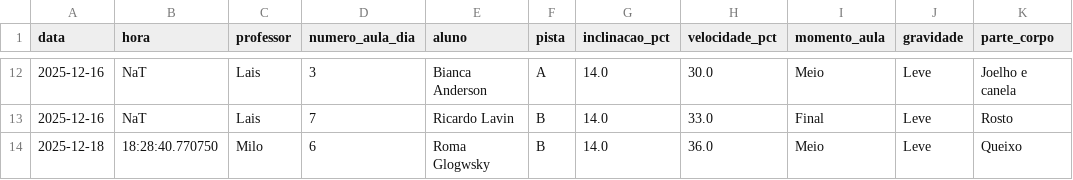
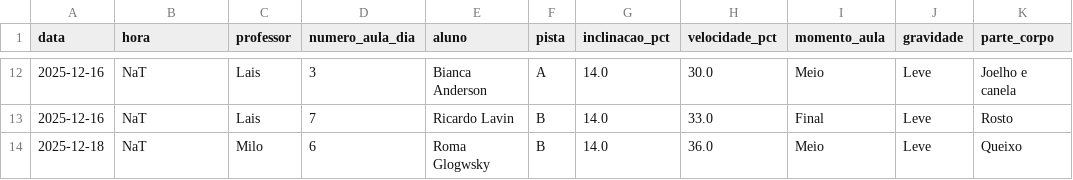
Before and after one commit to jpparizotto/Born---Dashboard, a CSV file: backups/acidentes.csv, drawn as a sheet; only a part is shown, gaps mark what is left out; the diff covers the shown part only; the diff names each change by its address in the sheet, - before the commit and + after, or states it on an @@ line.

Commit message:
Snapshot automático do arquivo de acidentes.csv

```diff
--- a/backups/acidentes.csv
+++ b/backups/acidentes.csv
-B14 (hora): 18:28:40.770750
+B14 (hora): NaT
```
Also changed, not shown: 1 added row elsewhere in this file.
